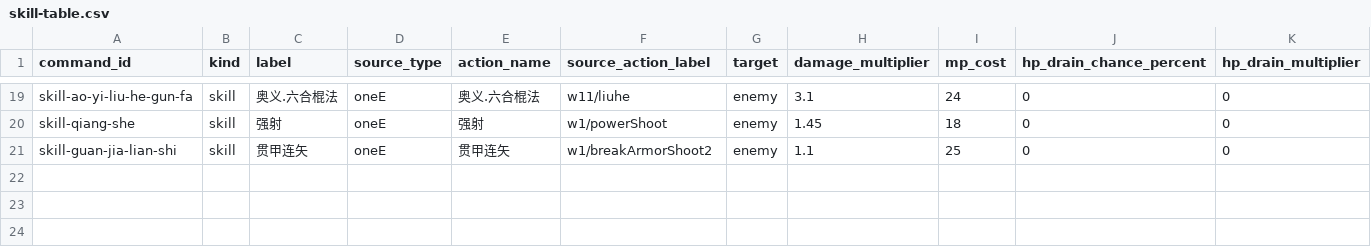
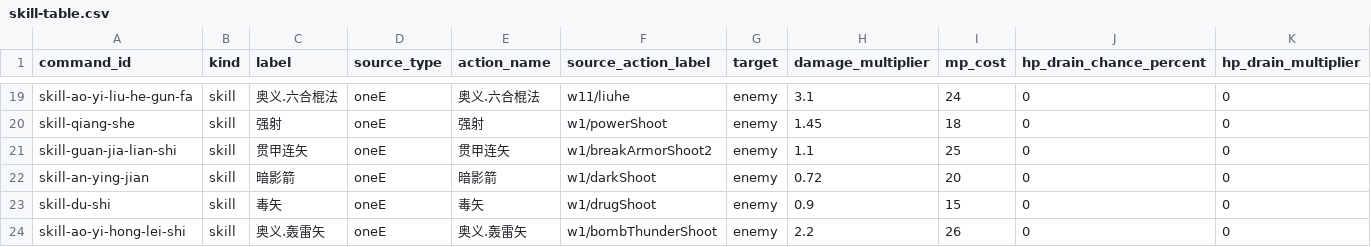
Before and after one commit to aiyouxiAAA/ai-server, a CSV file: internal/classicdata/source/skill-table.csv, drawn as a sheet; only a part is shown, gaps mark what is left out; rows hold the shown columns only; the diff names each change by its address in the sheet, - before the commit and + after, or states it on an @@ line.

```diff
--- a/internal/classicdata/source/skill-table.csv
+++ b/internal/classicdata/source/skill-table.csv
+row 22: skill-an-ying-jian | skill | 暗影箭 | oneE | 暗影箭 | w1/darkShoot | enemy | 0.72 | 20 | 0 | 0
+row 23: skill-du-shi | skill | 毒矢 | oneE | 毒矢 | w1/drugShoot | enemy | 0.9 | 15 | 0 | 0
+row 24: skill-ao-yi-hong-lei-shi | skill | 奥义.轰雷矢 | oneE | 奥义.轰雷矢 | w1/bombThunderShoot | enemy | 2.2 | 26 | 0 | 0
```
Also changed, not shown: 12 other files.
